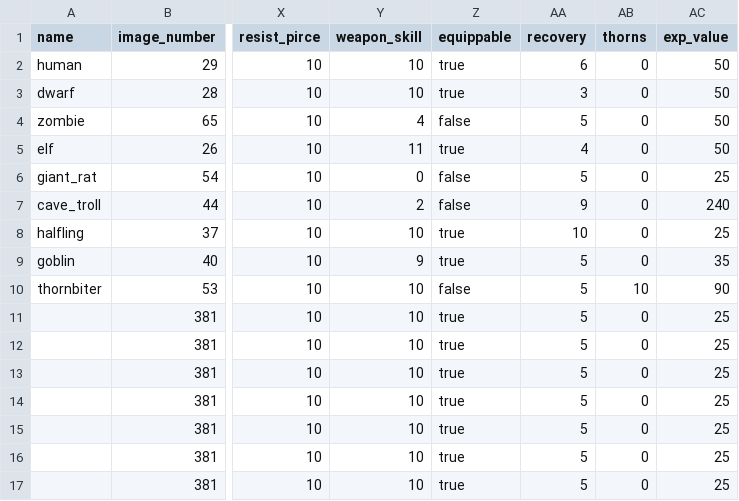
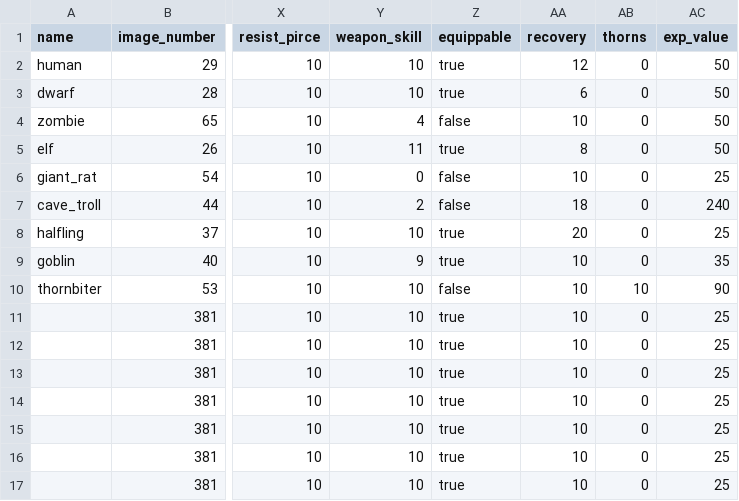
Before and after one commit to moeseven/BattleCrew, a CSV file: BattleCrew/resources/Units.csv, drawn as a sheet; only a part is shown, gaps mark what is left out; the diff names each change by its address in the sheet, - before the commit and + after, or states it on an @@ line.

```diff
--- a/BattleCrew/resources/Units.csv
+++ b/BattleCrew/resources/Units.csv
-AA2 (recovery): 6
+AA2 (recovery): 12
-AA3 (recovery): 3
+AA3 (recovery): 6
-AA4 (recovery): 5
+AA4 (recovery): 10
-AA5 (recovery): 4
+AA5 (recovery): 8
-AA6 (recovery): 5
+AA6 (recovery): 10
-AA7 (recovery): 9
+AA7 (recovery): 18
-AA8 (recovery): 10
+AA8 (recovery): 20
-AA9:AA17 (recovery): 5
+AA9:AA17 (recovery): 10
```
Also changed, not shown: 6 other files.
